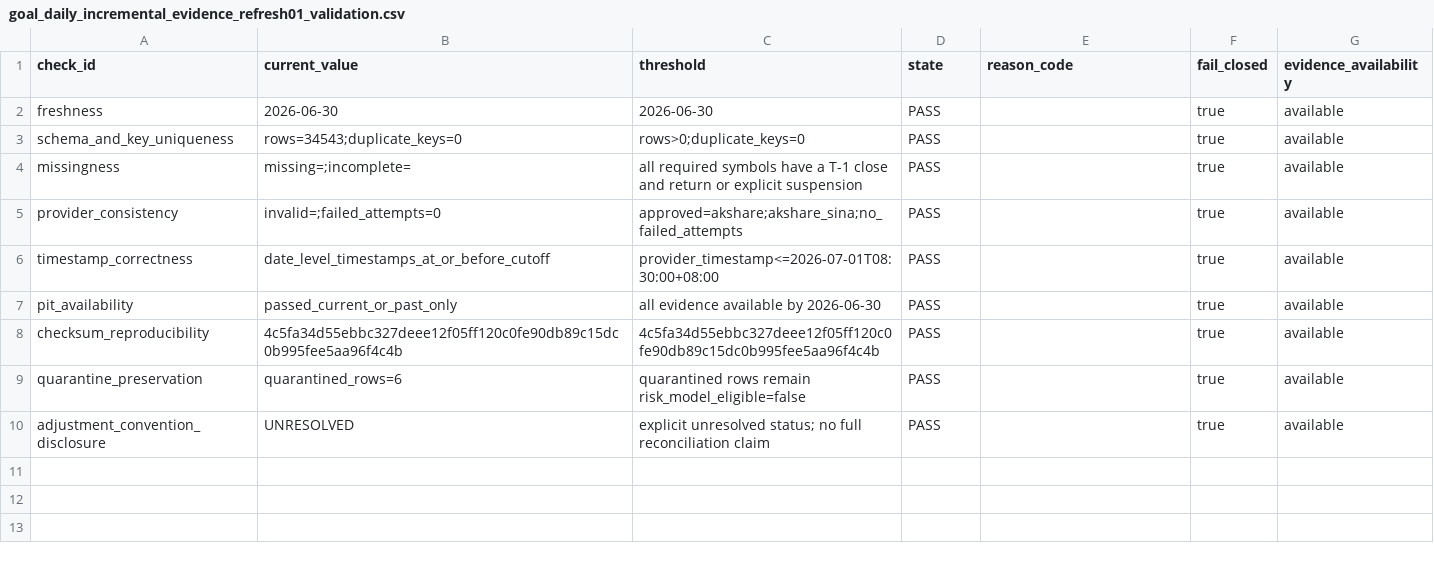
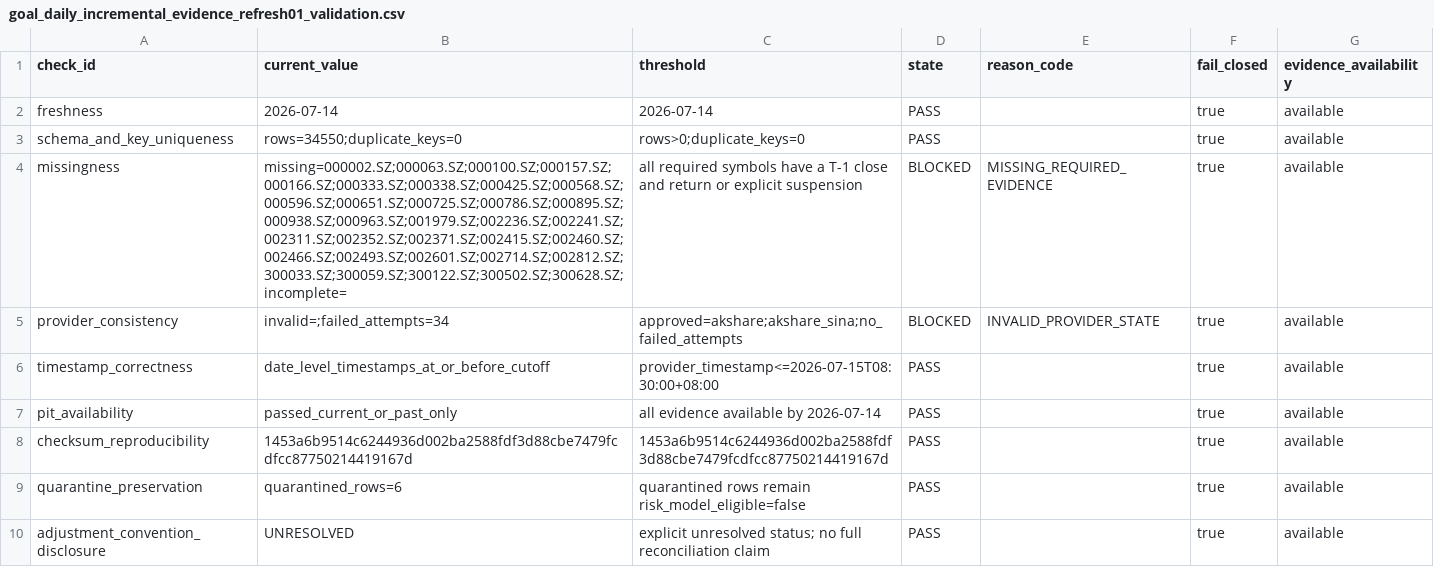
Before and after one commit to RyanLu0203/A_share_premarket_core, a CSV file: outputs/research/goal_daily_incremental_evidence_refresh01_validation.csv, drawn as a sheet.

Commit message:
Update macOS live refresh evidence

```diff
--- a/outputs/research/goal_daily_incremental_evidence_refresh01_validation.csv
+++ b/outputs/research/goal_daily_incremental_evidence_refresh01_validation.csv
@@ -1,9 +1,9 @@
 check_id,current_value,threshold,state,reason_code,fail_closed,evidence_availability
-freshness,2026-06-30,2026-06-30,PASS,,true,available
-schema_and_key_uniqueness,rows=34543;duplicate_keys=0,rows>0;duplicate_keys=0,PASS,,true,available
-missingness,missing=;incomplete=,all required symbols have a T-1 close and return or explicit suspension,PASS,,true,available
-provider_consistency,invalid=;failed_attempts=0,approved=akshare;akshare_sina;no_failed_attempts,PASS,,true,available
-timestamp_correctness,date_level_timestamps_at_or_before_cutoff,provider_timestamp<=2026-07-01T08:30:00+08:00,PASS,,true,available
-pit_availability,passed_current_or_past_only,all evidence available by 2026-06-30,PASS,,true,available
-checksum_reproducibility,4c5fa34d55ebbc327deee12f05ff120c0fe90db89c15dc0b995fee5aa96f4c4b,4c5fa34d55ebbc327deee12f05ff120c0fe90db89c15dc0b995fee5aa96f4c4b,PASS,,true,available
+freshness,2026-07-14,2026-07-14,PASS,,true,available
+schema_and_key_uniqueness,rows=34550;duplicate_keys=0,rows>0;duplicate_keys=0,PASS,,true,available
+missingness,missing=000002.SZ;000063.SZ;000100.SZ;000157.SZ;000166.SZ;000333.SZ;000338.SZ;000425.SZ;000568.SZ;000596.SZ;000651.SZ;000725.SZ;000786.SZ;000895.SZ;000938.SZ;000963.SZ;001979.SZ;002236.SZ;002241.SZ;002311.SZ;002352.SZ;002371.SZ;002415.SZ;002460.SZ;002466.SZ;002493.SZ;002601.SZ;002714.SZ;002812.SZ;300033.SZ;300059.SZ;300122.SZ;300502.SZ;300628.SZ;incomplete=,all required symbols have a T-1 close and return or explicit suspension,BLOCKED,MISSING_REQUIRED_EVIDENCE,true,available
+provider_consistency,invalid=;failed_attempts=34,approved=akshare;akshare_sina;no_failed_attempts,BLOCKED,INVALID_PROVIDER_STATE,true,available
+timestamp_correctness,date_level_timestamps_at_or_before_cutoff,provider_timestamp<=2026-07-15T08:30:00+08:00,PASS,,true,available
+pit_availability,passed_current_or_past_only,all evidence available by 2026-07-14,PASS,,true,available
+checksum_reproducibility,1453a6b9514c6244936d002ba2588fdf3d88cbe7479fcdfcc87750214419167d,1453a6b9514c6244936d002ba2588fdf3d88cbe7479fcdfcc87750214419167d,PASS,,true,available
 quarantine_preservation,quarantined_rows=6,quarantined rows remain risk_model_eligible=false,PASS,,true,available
```
Also changed, not shown: configs/project/workflow_status.csv, outputs/research/goal_daily_incremental_evidence_refresh01_experiment_readiness_contract.csv, 9 other files.
